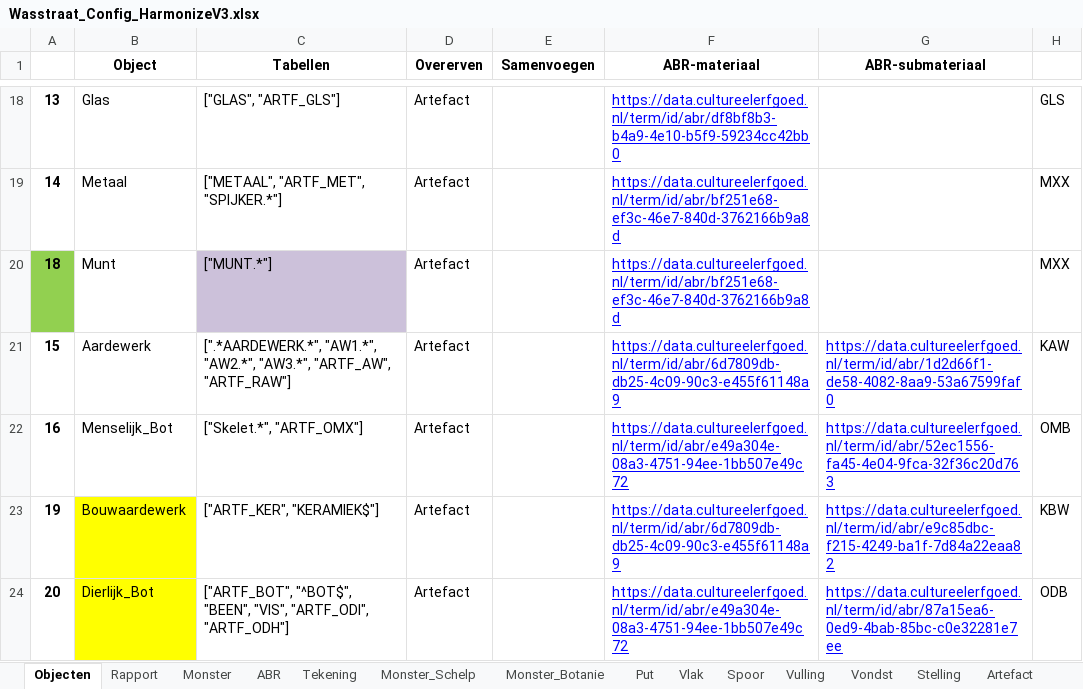
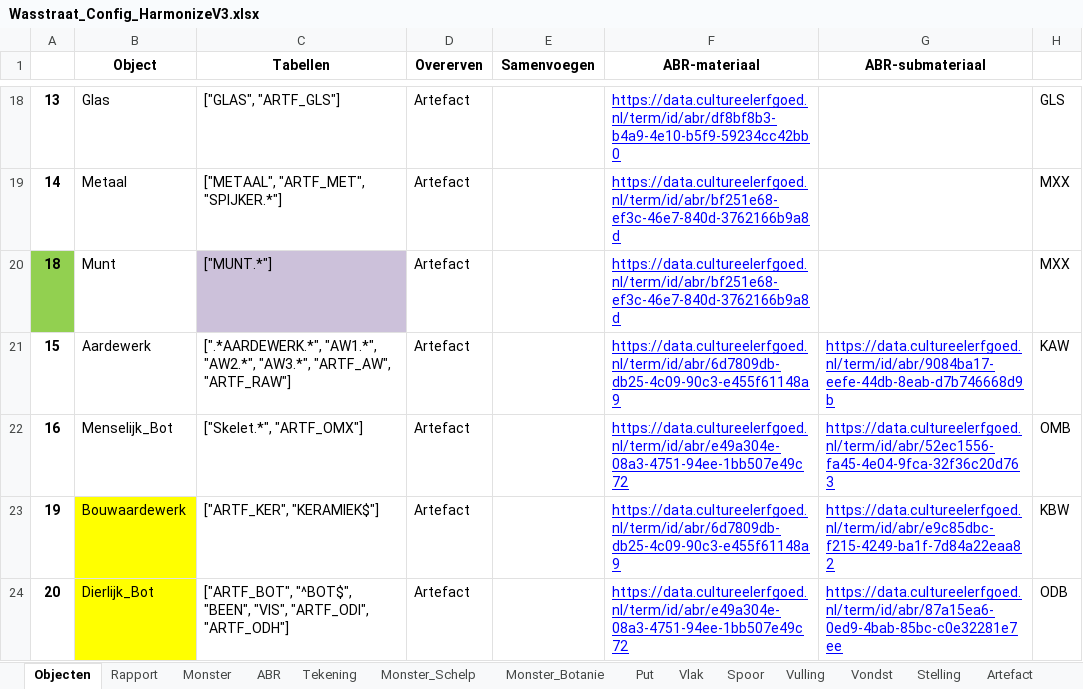
Before and after one commit to brienen/wasstraat_archeologische_data, an Excel workbook: data/wasstraat_config/Wasstraat_Config_HarmonizeV3.xlsx, sheet Objecten, drawn as a sheet; only a part is shown, gaps mark what is left out; values as stored, in another font and other column widths than the file's, no borders; the diff names each change by its address in the sheet, - before the commit and + after, or states it on an @@ line.

```diff
--- a/data/wasstraat_config/Wasstraat_Config_HarmonizeV3.xlsx (sheet Objecten)
+++ b/data/wasstraat_config/Wasstraat_Config_HarmonizeV3.xlsx (sheet Objecten)
-G21 (ABR-submateriaal): https://data.cultureelerfgoed.nl/term/id/abr/1d2d66f1-de58-4082-8aa9-53a67599faf0
+G21 (ABR-submateriaal): https://data.cultureelerfgoed.nl/term/id/abr/9084ba17-eefe-44db-8eab-d7b746668d9b
```
Also changed, not shown: 10 other files.
